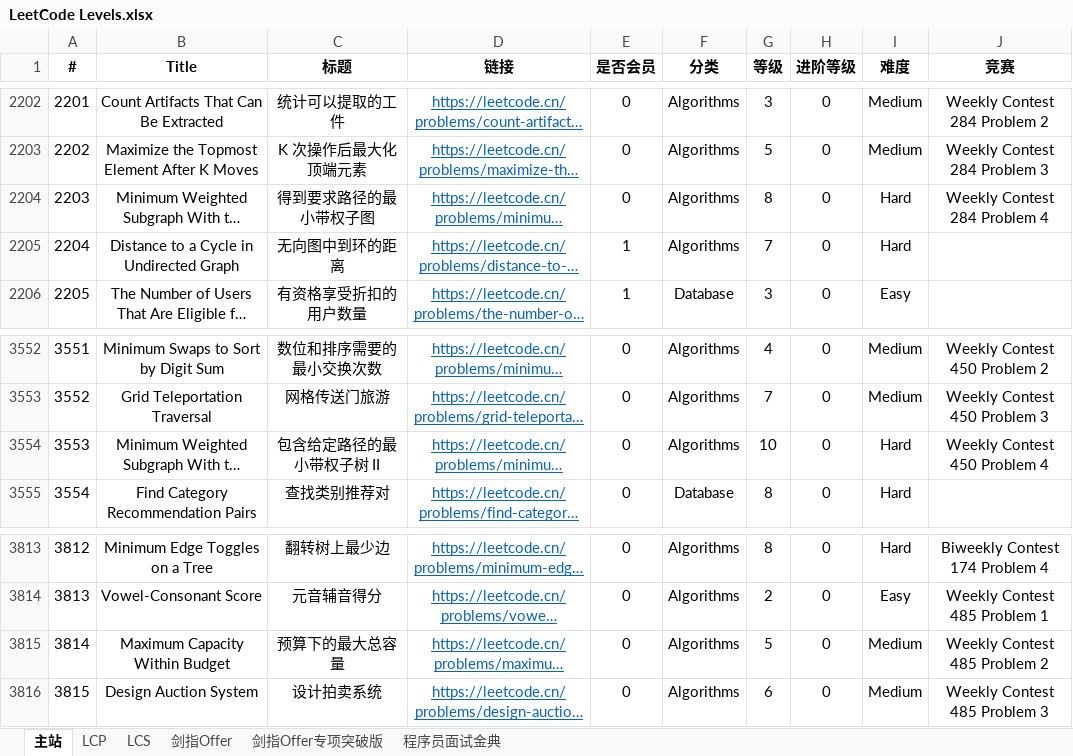
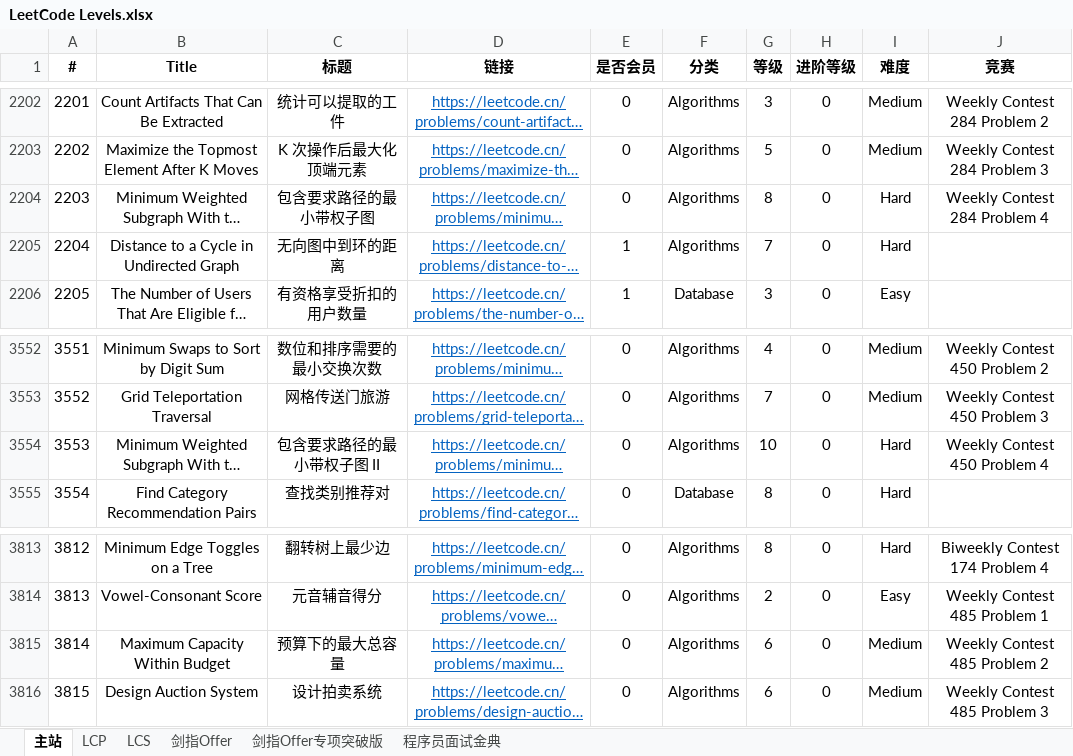
Before and after one commit to stormsunshine/LeetCode-Levels, an Excel workbook: LeetCode Levels.xlsx, sheet 主站, drawn as a sheet; only a part is shown, gaps mark what is left out; long unchanged cells end in …; values as stored, in another font and other column widths than the file's, no borders; conditional formats not drawn; the diff covers the shown part only; the diff names each change by its address in the sheet, - before the commit and + after, or states it on an @@ line.

```diff
--- a/LeetCode Levels.xlsx (sheet 主站)
+++ b/LeetCode Levels.xlsx (sheet 主站)
-C2204 (标题): 得到要求路径的最小带权子图
+C2204 (标题): 包含要求路径的最小带权子图
-C3554 (标题): 包含给定路径的最小带权子树 II
+C3554 (标题): 包含要求路径的最小带权子图 II
-G3815 (等级): 5
+G3815 (等级): 6
```
Also changed, not shown: 9 added rows and 4 edited cells elsewhere in this sheet.
